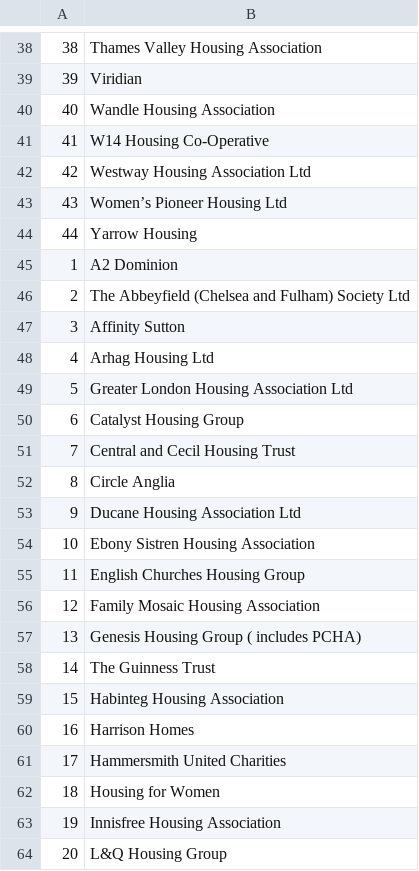
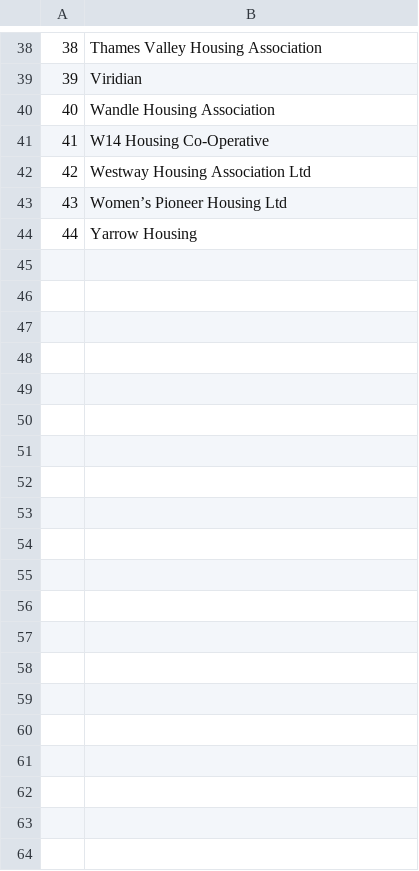
Before and after one commit to iLoveReact/dbForSchoolProject, a CSV file: csv/houseAssociation.csv, drawn as a sheet; only a part is shown, gaps mark what is left out; the diff covers the shown part only.

Commit message:
generate connection between house and housing association

```diff
--- a/csv/houseAssociation.csv
+++ b/csv/houseAssociation.csv
@@ -44,21 +44 @@
 44, Yarrow Housing
-1, A2 Dominion
-2, The Abbeyfield (Chelsea and Fulham) Society Ltd
-3, Affinity Sutton
-4, Arhag Housing Ltd
-5, Greater London Housing Association Ltd
-6, Catalyst Housing Group
-7, Central and Cecil Housing Trust
-8, Circle Anglia
-9, Ducane Housing Association Ltd
-10, Ebony Sistren Housing Association
-11, English Churches Housing Group
-12, Family Mosaic Housing Association
-13, Genesis Housing Group ( includes PCHA)
-14, The Guinness Trust
-15, Habinteg Housing Association
-16, Harrison Homes
-17, Hammersmith United Charities
-18, Housing for Women
-19, Innisfree Housing Association
-20, L&Q Housing Group
```
Also changed, not shown: 24 removed rows elsewhere in this file, csv/houses.csv, 6 other files.
